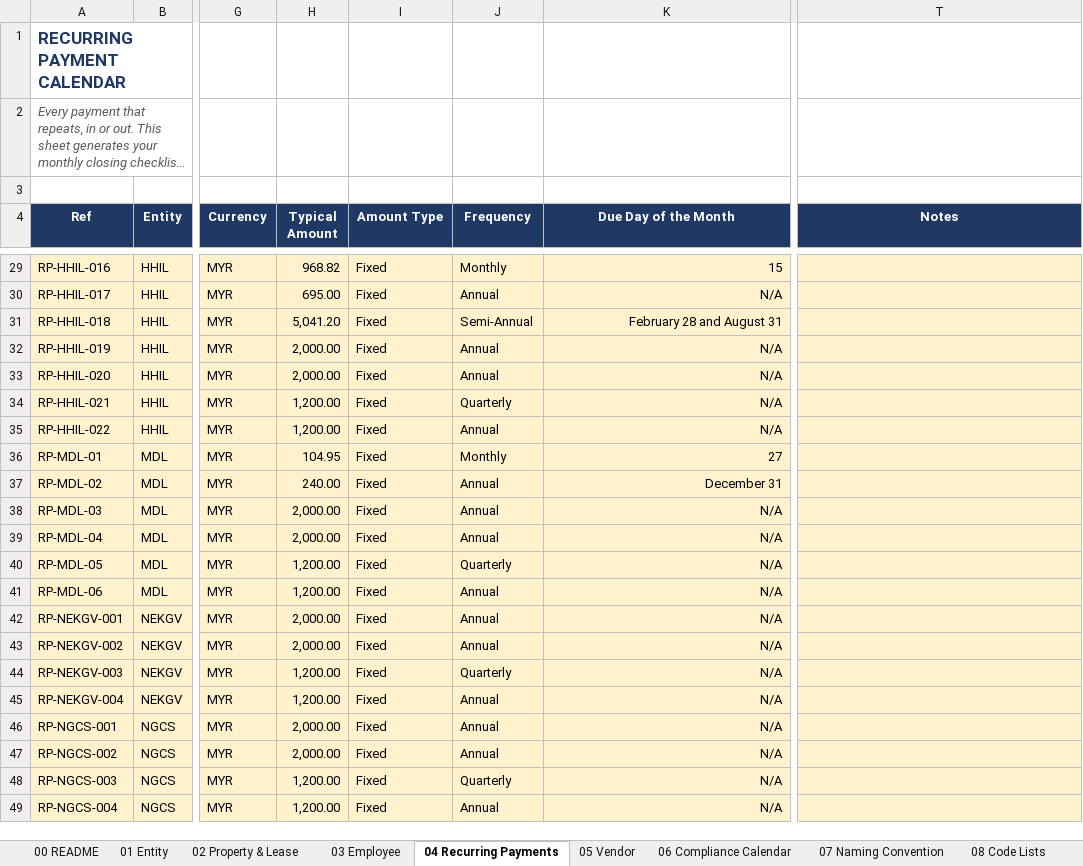
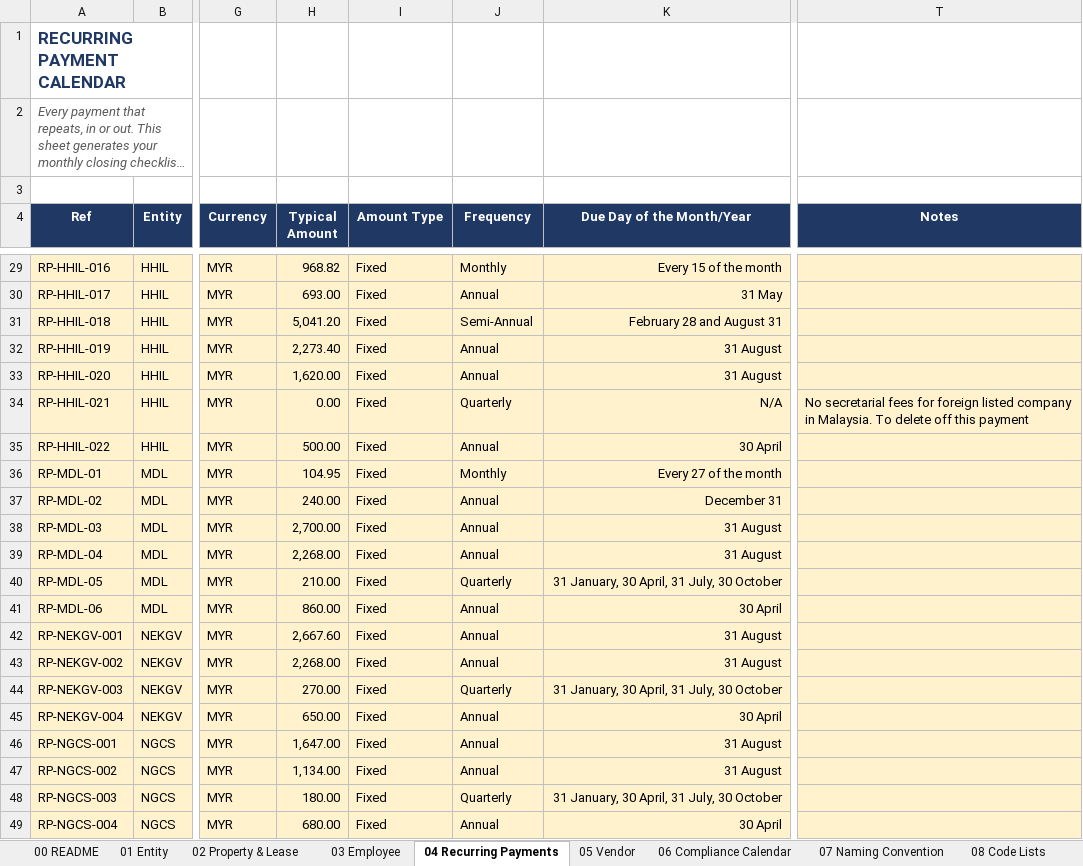
Before and after one commit to timothynhl92/nek-ops, an Excel workbook: registers/NEK_Master_Registers.xlsx, sheet 04 Recurring Payments, drawn as a sheet; only a part is shown, gaps mark what is left out; long unchanged cells end in …; values as stored, in another font and other column widths than the file's, no borders; the diff covers the shown part only; the diff names each change by its address in the sheet, - before the commit and + after, or states it on an @@ line.

```diff
--- a/registers/NEK_Master_Registers.xlsx (sheet 04 Recurring Payments)
+++ b/registers/NEK_Master_Registers.xlsx (sheet 04 Recurring Payments)
-K4: Due Day of the Month
+K4: Due Day of the Month/Year
-K29 (Due Day of the Month/Year): 15
+K29 (Due Day of the Month/Year): Every 15 of the month
-H30 (Typical Amount): 695.00
+H30 (Typical Amount): 693.00
-K30 (Due Day of the Month/Year): N/A
+K30 (Due Day of the Month/Year): 31 May
-H32 (Typical Amount): 2,000.00
+H32 (Typical Amount): 2,273.40
-K32:K33 (Due Day of the Month/Year): N/A
+K32:K33 (Due Day of the Month/Year): 31 August
-H33 (Typical Amount): 2,000.00
+H33 (Typical Amount): 1,620.00
-H34 (Typical Amount): 1,200.00
+H34 (Typical Amount): 0.00
-T34 (Notes): (empty)
+T34 (Notes): No secretarial fees for foreign listed company in Malaysia. To delete off this payment
-H35 (Typical Amount): 1,200.00
+H35 (Typical Amount): 500.00
-K35 (Due Day of the Month/Year): N/A
+K35 (Due Day of the Month/Year): 30 April
-K36 (Due Day of the Month/Year): 27
+K36 (Due Day of the Month/Year): Every 27 of the month
-H38 (Typical Amount): 2,000.00
+H38 (Typical Amount): 2,700.00
-K38:K39 (Due Day of the Month/Year): N/A
+K38:K39 (Due Day of the Month/Year): 31 August
-H39 (Typical Amount): 2,000.00
+H39 (Typical Amount): 2,268.00
-H40 (Typical Amount): 1,200.00
+H40 (Typical Amount): 210.00
-K40 (Due Day of the Month/Year): N/A
+K40 (Due Day of the Month/Year): 31 January, 30 April, 31 July, 30 October
-H41 (Typical Amount): 1,200.00
+H41 (Typical Amount): 860.00
-K41 (Due Day of the Month/Year): N/A
+K41 (Due Day of the Month/Year): 30 April
-H42 (Typical Amount): 2,000.00
+H42 (Typical Amount): 2,667.60
-K42:K43 (Due Day of the Month/Year): N/A
+K42:K43 (Due Day of the Month/Year): 31 August
-H43 (Typical Amount): 2,000.00
+H43 (Typical Amount): 2,268.00
-H44 (Typical Amount): 1,200.00
+H44 (Typical Amount): 270.00
-K44 (Due Day of the Month/Year): N/A
+K44 (Due Day of the Month/Year): 31 January, 30 April, 31 July, 30 October
-H45 (Typical Amount): 1,200.00
+H45 (Typical Amount): 650.00
-K45 (Due Day of the Month/Year): N/A
+K45 (Due Day of the Month/Year): 30 April
-H46 (Typical Amount): 2,000.00
+H46 (Typical Amount): 1,647.00
-K46:K47 (Due Day of the Month/Year): N/A
+K46:K47 (Due Day of the Month/Year): 31 August
-H47 (Typical Amount): 2,000.00
+H47 (Typical Amount): 1,134.00
-H48 (Typical Amount): 1,200.00
+H48 (Typical Amount): 180.00
-K48 (Due Day of the Month/Year): N/A
+K48 (Due Day of the Month/Year): 31 January, 30 April, 31 July, 30 October
-H49 (Typical Amount): 1,200.00
+H49 (Typical Amount): 680.00
-K49 (Due Day of the Month/Year): N/A
+K49 (Due Day of the Month/Year): 30 April
```
Also changed, not shown: 66 edited cells elsewhere in this sheet, sheet 06 Compliance Calendar, sheet 02 Property & Lease, 2 other files.
